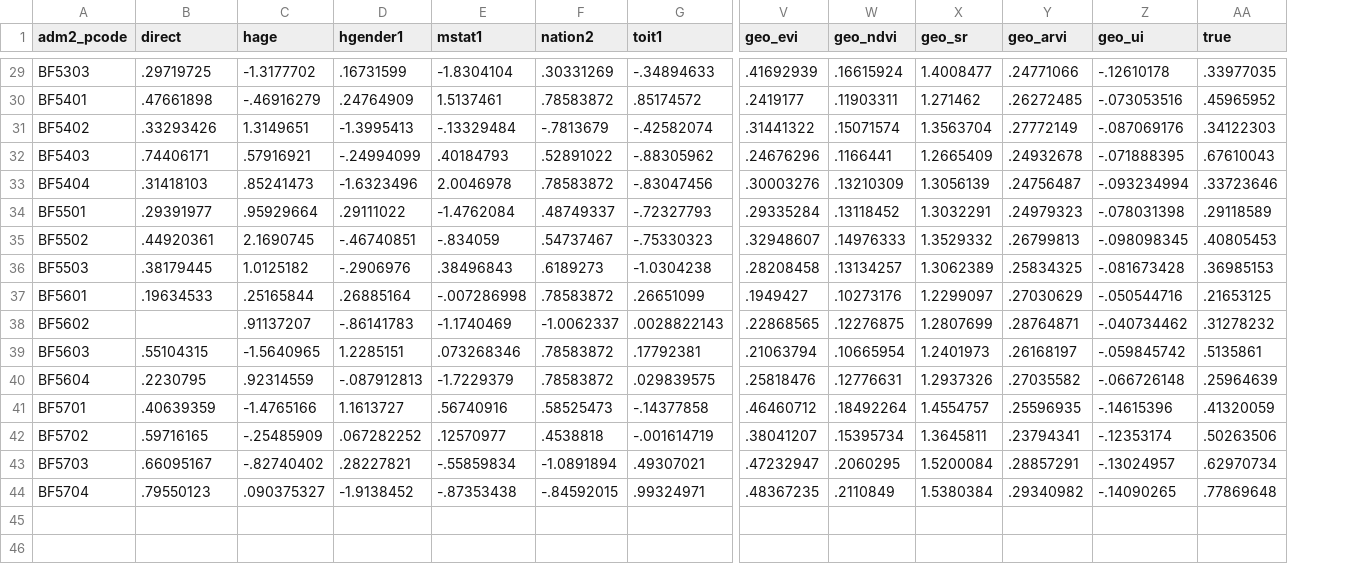
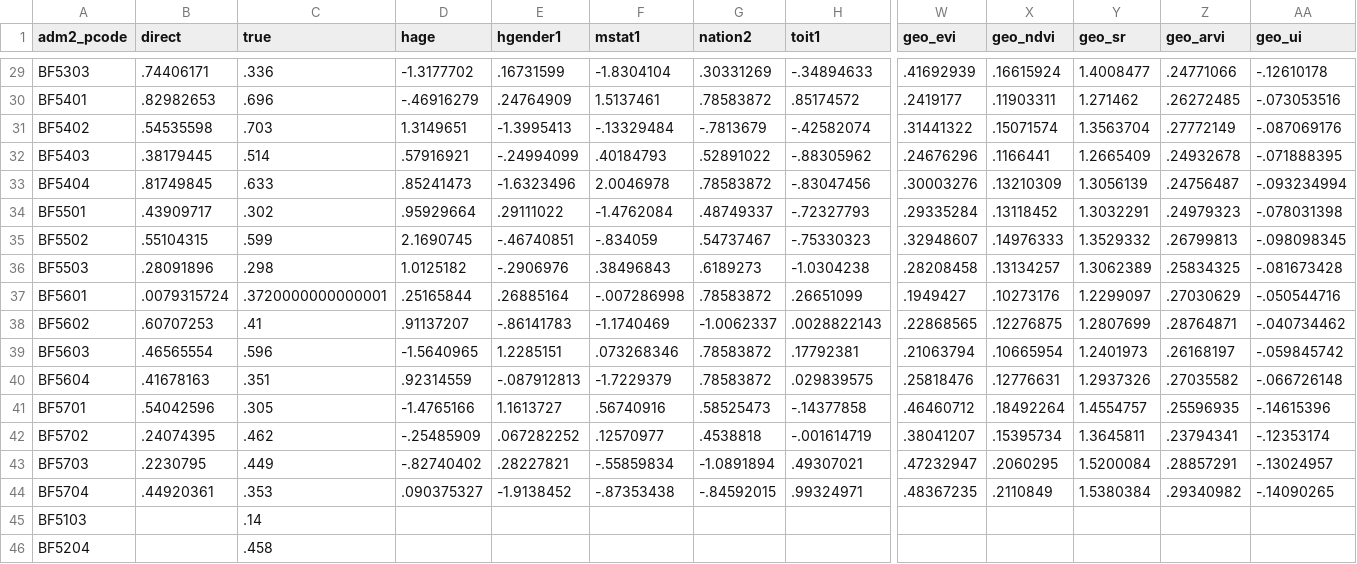
Before and after one commit to Abson-dev/Application-of-Fay-Herriot-Model-for-Burkina-Faso, a CSV file: 00.Data/data_admin2.csv, drawn as a sheet; only a part is shown, gaps mark what is left out; removed rows and columns are numbered as before the commit, all else as after; rows hold the shown columns only; the diff covers the shown part only; the diff names each change by its address in the sheet, - before the commit and + after, or states it on an @@ line.

```diff
--- a/00.Data/data_admin2.csv
+++ b/00.Data/data_admin2.csv
+column C (true), rows 29-44: .336 | .696 | .703 | .514 | .633 | .302 | .599 | .298 | .3720000000000001 | .41 | .596 | .351 | .305 | .462 | .449 | .353
-column AA (true), rows 29-44: .33977035 | .45965952 | .34122303 | .67610043 | .33723646 | .29118589 | .40805453 | .36985153 | .21653125 | .31278232 | .5135861 | .25964639 | .41320059 | .50263506 | .62970734 | .77869648
-B29 (direct): .29719725
+B29 (direct): .74406171
-B30 (direct): .47661898
+B30 (direct): .82982653
-B31 (direct): .33293426
+B31 (direct): .54535598
-B32 (direct): .74406171
+B32 (direct): .38179445
-B33 (direct): .31418103
+B33 (direct): .81749845
-B34 (direct): .29391977
+B34 (direct): .43909717
-B35 (direct): .44920361
+B35 (direct): .55104315
-B36 (direct): .38179445
+B36 (direct): .28091896
-B37 (direct): .19634533
+B37 (direct): .0079315724
-B38 (direct): (empty)
+B38 (direct): .60707253
-B39 (direct): .55104315
+B39 (direct): .46565554
-B40 (direct): .2230795
+B40 (direct): .41678163
-B41 (direct): .40639359
+B41 (direct): .54042596
-B42 (direct): .59716165
+B42 (direct): .24074395
-B43 (direct): .66095167
+B43 (direct): .2230795
-B44 (direct): .79550123
+B44 (direct): .44920361
+row 45: BF5103 |  | .14
+row 46: BF5204 |  | .458
```
Also changed, not shown: 27 edited cells elsewhere in this file, 00.Data/fh_sae_bfa_admin2.csv, 32 other files.
